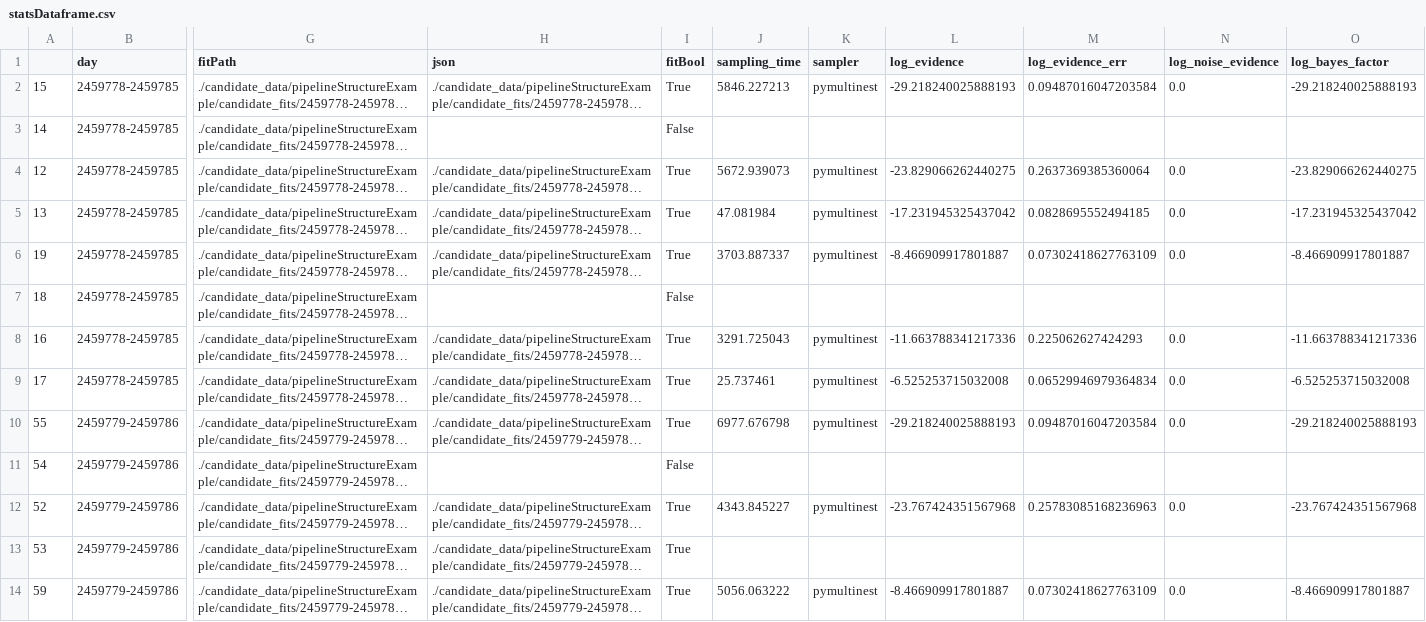
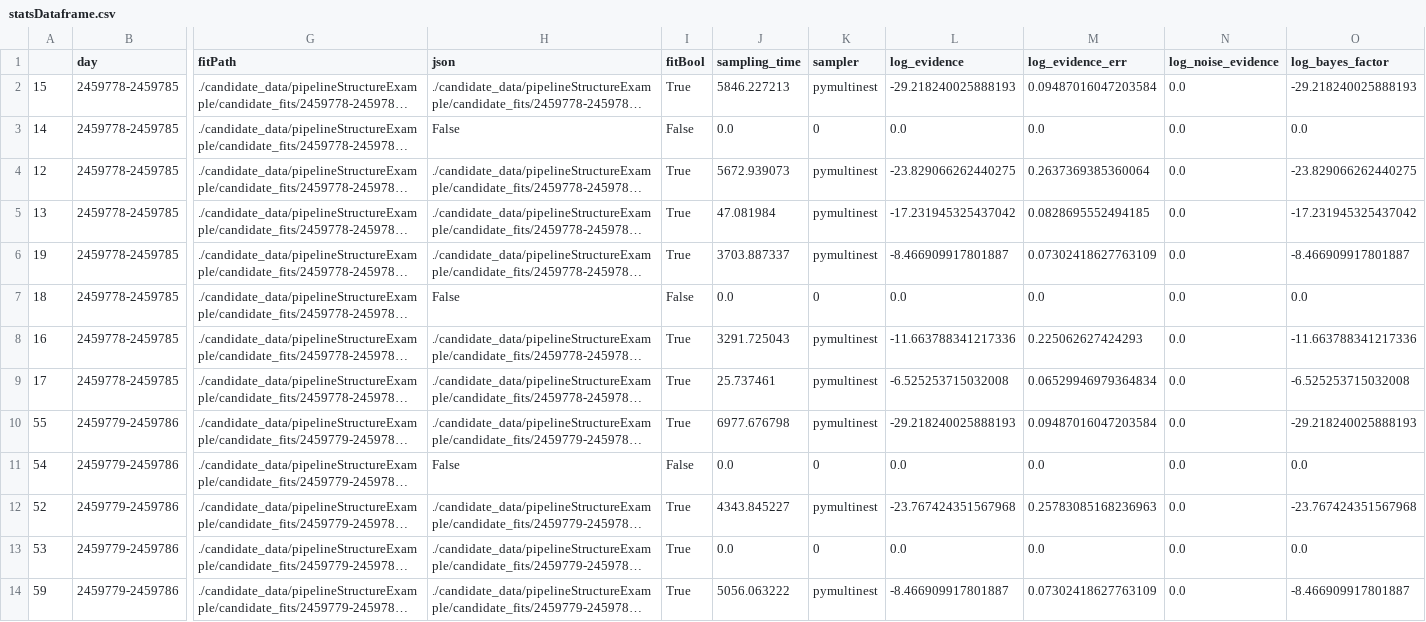
Before and after one commit to tylerbarna/nmma_fitter, a CSV file: statsTest/statsDataframe.csv, drawn as a sheet; only a part is shown, gaps mark what is left out; long unchanged cells end in …; the diff covers the shown part only; the diff names each change by its address in the sheet, - before the commit and + after, or states it on an @@ line.

Commit message:
outtatime
still having issues with fitTime plots, trying a few different options but still getting issues

```diff
--- a/statsTest/statsDataframe.csv
+++ b/statsTest/statsDataframe.csv
-H3 (json): (empty)
+H3 (json): False
-J3 (sampling_time): (empty)
+J3 (sampling_time): 0.0
-K3 (sampler): (empty)
+K3 (sampler): 0
-L3 (log_evidence): (empty)
+L3 (log_evidence): 0.0
-M3 (log_evidence_err): (empty)
+M3 (log_evidence_err): 0.0
-N3 (log_noise_evidence): (empty)
+N3 (log_noise_evidence): 0.0
-O3 (log_bayes_factor): (empty)
+O3 (log_bayes_factor): 0.0
-H7 (json): (empty)
+H7 (json): False
-J7 (sampling_time): (empty)
+J7 (sampling_time): 0.0
-K7 (sampler): (empty)
+K7 (sampler): 0
-L7 (log_evidence): (empty)
+L7 (log_evidence): 0.0
-M7 (log_evidence_err): (empty)
+M7 (log_evidence_err): 0.0
-N7 (log_noise_evidence): (empty)
+N7 (log_noise_evidence): 0.0
-O7 (log_bayes_factor): (empty)
+O7 (log_bayes_factor): 0.0
-H11 (json): (empty)
+H11 (json): False
-J11 (sampling_time): (empty)
+J11 (sampling_time): 0.0
-K11 (sampler): (empty)
+K11 (sampler): 0
-L11 (log_evidence): (empty)
+L11 (log_evidence): 0.0
-M11 (log_evidence_err): (empty)
+M11 (log_evidence_err): 0.0
-N11 (log_noise_evidence): (empty)
+N11 (log_noise_evidence): 0.0
-O11 (log_bayes_factor): (empty)
+O11 (log_bayes_factor): 0.0
-J13 (sampling_time): (empty)
+J13 (sampling_time): 0.0
-K13 (sampler): (empty)
+K13 (sampler): 0
-L13 (log_evidence): (empty)
+L13 (log_evidence): 0.0
-M13 (log_evidence_err): (empty)
+M13 (log_evidence_err): 0.0
-N13 (log_noise_evidence): (empty)
+N13 (log_noise_evidence): 0.0
-O13 (log_bayes_factor): (empty)
+O13 (log_bayes_factor): 0.0
```
Also changed, not shown: 137 edited cells elsewhere in this file, 3 other files.
